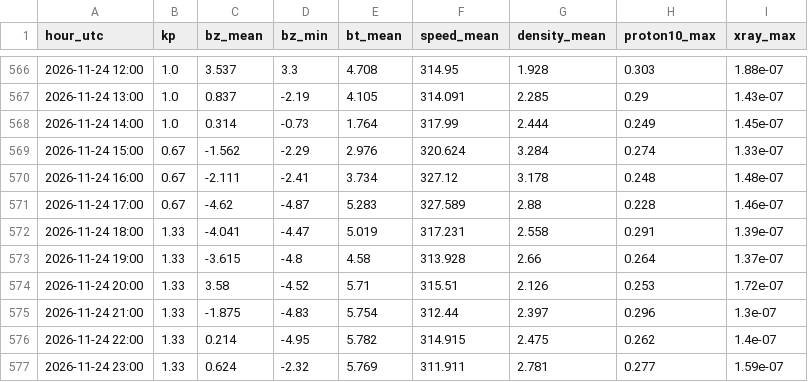
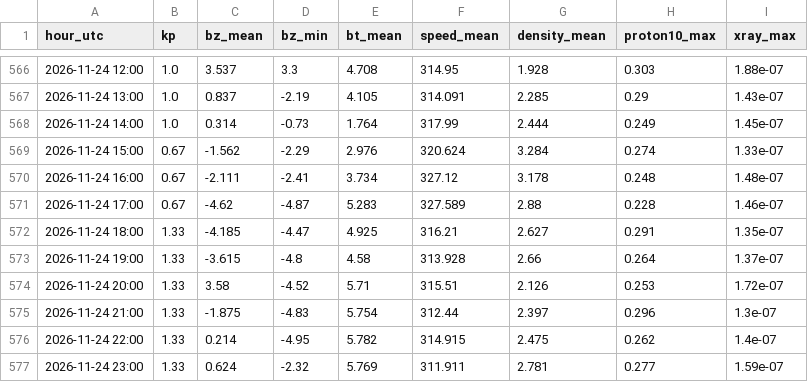
Before and after one commit to ja1bbe/propagation, a CSV file: data/spacewx/2026-11.csv, drawn as a sheet; only a part is shown, gaps mark what is left out.

```diff
--- a/data/spacewx/2026-11.csv
+++ b/data/spacewx/2026-11.csv
@@ -571,3 +571,3 @@ hour_utc,kp,bz_mean,bz_min,bt_mean,speed_mean,density_mean,proton10_max,xray_max
 2026-11-24 17:00,0.67,-4.62,-4.87,5.283,327.589,2.88,0.228,1.46e-07
-2026-11-24 18:00,1.33,-4.041,-4.47,5.019,317.231,2.558,0.291,1.39e-07
+2026-11-24 18:00,1.33,-4.185,-4.47,4.925,316.21,2.627,0.291,1.35e-07
 2026-11-24 19:00,1.33,-3.615,-4.8,4.58,313.928,2.66,0.264,1.37e-07
```
Also changed, not shown: data/samples_v2.csv, 4 other files.
